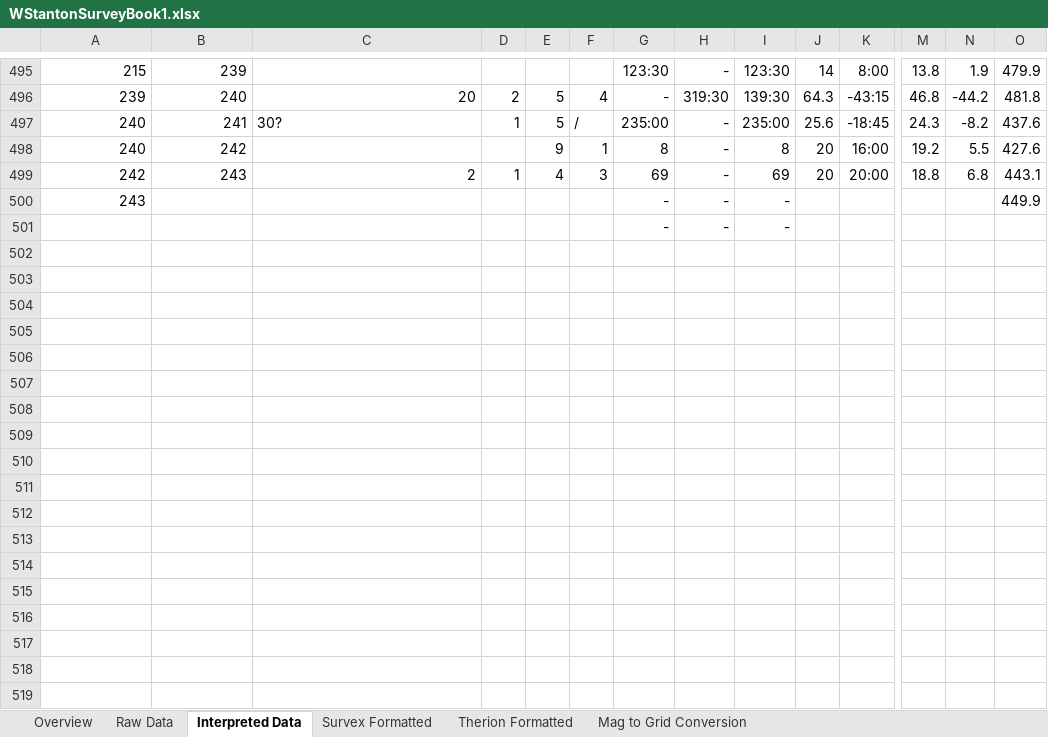
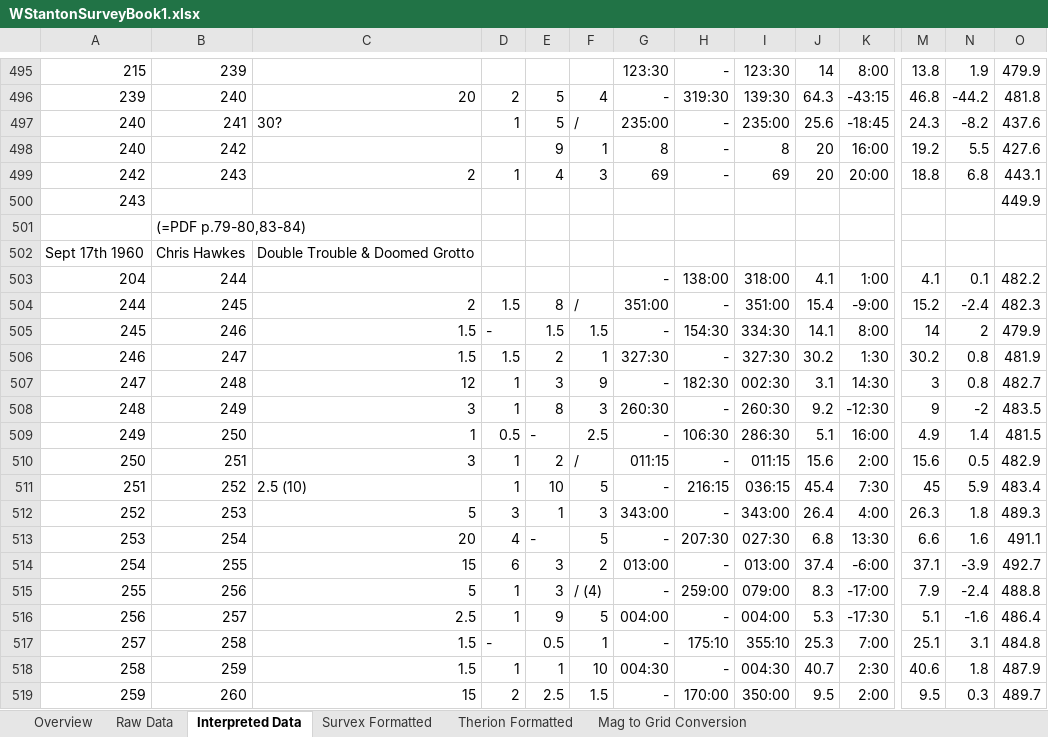
Before and after one commit to AndrewAkinson/caves-mendip-swildons, an Excel workbook: WISLogbookTranscription/WStantonSurveyBook1.xlsx, sheet Interpreted Data, drawn as a sheet; only a part is shown, gaps mark what is left out; the shorter side is filled out with more unchanged rows; values as stored, in another font and other column widths than the file's, no borders; conditional formats not drawn; rows hold the shown columns only; the diff covers the shown part only; the diff names each change by its address in the sheet, - before the commit and + after, or states it on an @@ line.

Commit message:
Completed entering and processing Willie Stanton survey data to end of Glistening Gallery
SVN-Revision: r154
SVN-URL: https://www.cave-registry.org.uk/svn/WookeyCatchment/Swildons

```diff
--- a/WISLogbookTranscription/WStantonSurveyBook1.xlsx (sheet Interpreted Data)
+++ b/WISLogbookTranscription/WStantonSurveyBook1.xlsx (sheet Interpreted Data)
-G500: -
+G500: (empty)
-H500: -
+H500: (empty)
-I500: -
+I500: (empty)
+row 501:  | (=PDF p.79-80,83-84)
+row 502: Sept 17th 1960 | Chris Hawkes | Double Trouble & Doomed Grotto
+row 503: 204 | 244 |  |  |  |  | - | 138:00 | 318:00 | 4.1 | 1:00 | 4.1 | 0.1 | 482.2
+row 504: 244 | 245 | 2 | 1.5 | 8 | / | 351:00 | - | 351:00 | 15.4 | -9:00 | 15.2 | -2.4 | 482.3
+row 505: 245 | 246 | 1.5 | - | 1.5 | 1.5 | - | 154:30 | 334:30 | 14.1 | 8:00 | 14 | 2 | 479.9
+row 506: 246 | 247 | 1.5 | 1.5 | 2 | 1 | 327:30 | - | 327:30 | 30.2 | 1:30 | 30.2 | 0.8 | 481.9
+row 507: 247 | 248 | 12 | 1 | 3 | 9 | - | 182:30 | 002:30 | 3.1 | 14:30 | 3 | 0.8 | 482.7
+row 508: 248 | 249 | 3 | 1 | 8 | 3 | 260:30 | - | 260:30 | 9.2 | -12:30 | 9 | -2 | 483.5
+row 509: 249 | 250 | 1 | 0.5 | - | 2.5 | - | 106:30 | 286:30 | 5.1 | 16:00 | 4.9 | 1.4 | 481.5
+row 510: 250 | 251 | 3 | 1 | 2 | / | 011:15 | - | 011:15 | 15.6 | 2:00 | 15.6 | 0.5 | 482.9
+row 511: 251 | 252 | 2.5 (10) | 1 | 10 | 5 | - | 216:15 | 036:15 | 45.4 | 7:30 | 45 | 5.9 | 483.4
+row 512: 252 | 253 | 5 | 3 | 1 | 3 | 343:00 | - | 343:00 | 26.4 | 4:00 | 26.3 | 1.8 | 489.3
+row 513: 253 | 254 | 20 | 4 | - | 5 | - | 207:30 | 027:30 | 6.8 | 13:30 | 6.6 | 1.6 | 491.1
+row 514: 254 | 255 | 15 | 6 | 3 | 2 | 013:00 | - | 013:00 | 37.4 | -6:00 | 37.1 | -3.9 | 492.7
+row 515: 255 | 256 | 5 | 1 | 3 | / (4) | - | 259:00 | 079:00 | 8.3 | -17:00 | 7.9 | -2.4 | 488.8
+row 516: 256 | 257 | 2.5 | 1 | 9 | 5 | 004:00 | - | 004:00 | 5.3 | -17:30 | 5.1 | -1.6 | 486.4
+row 517: 257 | 258 | 1.5 | - | 0.5 | 1 | - | 175:10 | 355:10 | 25.3 | 7:00 | 25.1 | 3.1 | 484.8
+row 518: 258 | 259 | 1.5 | 1 | 1 | 10 | 004:30 | - | 004:30 | 40.7 | 2:30 | 40.6 | 1.8 | 487.9
+row 519: 259 | 260 | 15 | 2 | 2.5 | 1.5 | - | 170:00 | 350:00 | 9.5 | 2:00 | 9.5 | 0.3 | 489.7
```
Also changed, not shown: 19 added rows elsewhere in this sheet, sheet Therion Formatted, sheet Raw Data, sheet Survex Formatted, formulas that keep their value, 8 other files.
